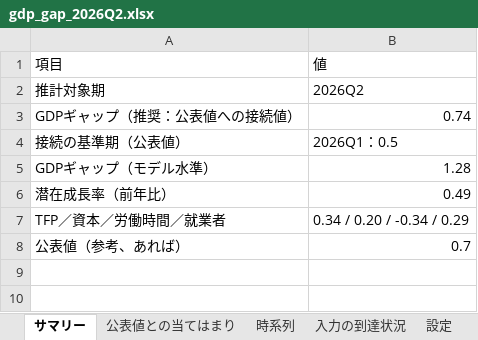
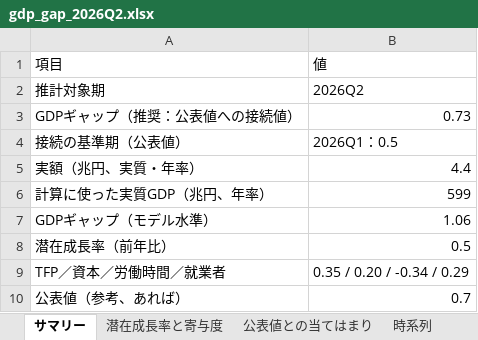
Before and after one commit to uniyama-soy-source/gdp-gap-uniyama, an Excel workbook: results/gdp_gap_2026Q2.xlsx, sheet サマリー, drawn as a sheet; values as stored, in another font and other column widths than the file's, no borders; addresses are those after the commit; the diff names each change by its address in the sheet, - before the commit and + after, or states it on an @@ line.

```diff
--- a/results/gdp_gap_2026Q2.xlsx (sheet サマリー)
+++ b/results/gdp_gap_2026Q2.xlsx (sheet サマリー)
+sheet tab: 潜在成長率と寄与度
-B3: 0.74
+B3: 0.73
+row 5: 実額（兆円、実質・年率） | 4.4
+row 6: 計算に使った実質GDP（兆円、年率） | 599
-B7: 1.28
+B7: 1.06
-B8: 0.49
+B8: 0.5
-B9: 0.34 / 0.20 / -0.34 / 0.29
+B9: 0.35 / 0.20 / -0.34 / 0.29
```
Also changed, not shown: sheet 時系列, sheet 設定, sheet 公表値との当てはまり, results/backtest_realtime2_cao.xlsx, 27 other files.
